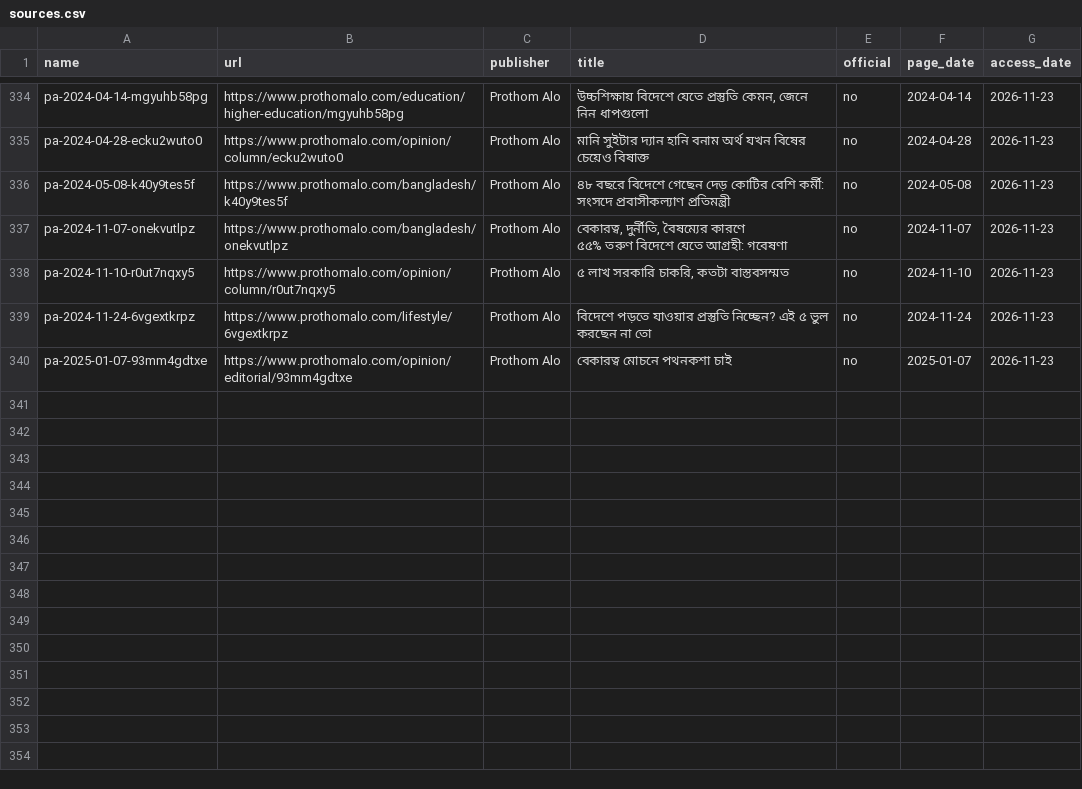
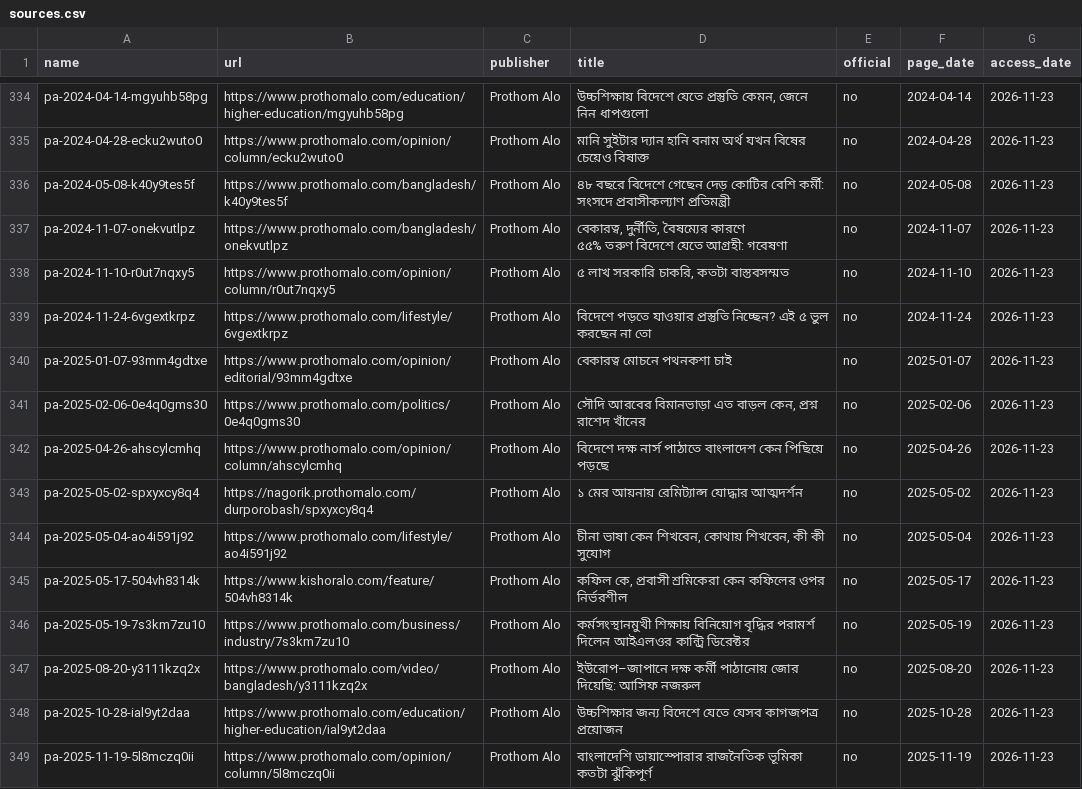
Before and after one commit to FiazAbrar/bsaisl-migration-knowledge-base, a CSV file: global/faq/sources.csv, drawn as a sheet; only a part is shown, gaps mark what is left out.

```diff
--- a/global/faq/sources.csv
+++ b/global/faq/sources.csv
@@ -343 +343,10 @@ pa-2024-11-24-6vgextkrpz,https://www.prothomalo.com/lifestyle/6vgextkrpz,Prothom
 pa-2025-01-07-93mm4gdtxe,https://www.prothomalo.com/opinion/editorial/93mm4gdtxe,Prothom Alo,বেকারত্ব মোচনে পথনকশা চাই,no,2025-01-07,2026-11-23
+pa-2025-02-06-0e4q0gms30,https://www.prothomalo.com/politics/0e4q0gms30,Prothom Alo,"সৌদি আরবের বিমানভাড়া এত বাড়ল কেন, প্রশ্ন রাশেদ খাঁনের",no,2025-02-06,2026-11-23
+pa-2025-04-26-ahscylcmhq,https://www.prothomalo.com/opinion/column/ahscylcmhq,Prothom Alo,বিদেশে দক্ষ নার্স পাঠাতে বাংলাদেশ কেন পিছিয়ে পড়ছে,no,2025-04-26,2026-11-23
+pa-2025-05-02-spxyxcy8q4,https://nagorik.prothomalo.com/durporobash/spxyxcy8q4,Prothom Alo,১ মের আয়নায় রেমিট্যান্স যোদ্ধার আত্মদর্শন,no,2025-05-02,2026-11-23
+pa-2025-05-04-ao4i591j92,https://www.prothomalo.com/lifestyle/ao4i591j92,Prothom Alo,"চীনা ভাষা কেন শিখবেন, কোথায় শিখবেন, কী কী সুযোগ",no,2025-05-04,2026-11-23
+pa-2025-05-17-504vh8314k,https://www.kishoralo.com/feature/504vh8314k,Prothom Alo,"কফিল কে, প্রবাসী শ্রমিকেরা কেন কফিলের ওপর নির্ভরশীল",no,2025-05-17,2026-11-23
+pa-2025-05-19-7s3km7zu10,https://www.prothomalo.com/business/industry/7s3km7zu10,Prothom Alo,কর্মসংস্থানমুখী শিক্ষায় বিনিয়োগ বৃদ্ধির পরামর্শ দিলেন আইএলওর কান্ট্রি ডিরেক্টর,no,2025-05-19,2026-11-23
+pa-2025-08-20-y3111kzq2x,https://www.prothomalo.com/video/bangladesh/y3111kzq2x,Prothom Alo,ইউরোপ–জাপানে দক্ষ কর্মী পাঠানোয় জোর দিয়েছি: আসিফ নজরুল,no,2025-08-20,2026-11-23
+pa-2025-10-28-ial9yt2daa,https://www.prothomalo.com/education/higher-education/ial9yt2daa,Prothom Alo,উচ্চশিক্ষার জন্য বিদেশে যেতে যেসব কাগজপত্র প্রয়োজন,no,2025-10-28,2026-11-23
+pa-2025-11-19-5l8mczq0ii,https://www.prothomalo.com/opinion/column/5l8mczq0ii,Prothom Alo,বাংলাদেশি ডায়াস্পোরার রাজনৈতিক ভূমিকা কতটা ঝুঁকিপূর্ণ,no,2025-11-19,2026-11-23
```
Also changed, not shown: global/faq/sources/_fetchlog.csv, 14 other files.
